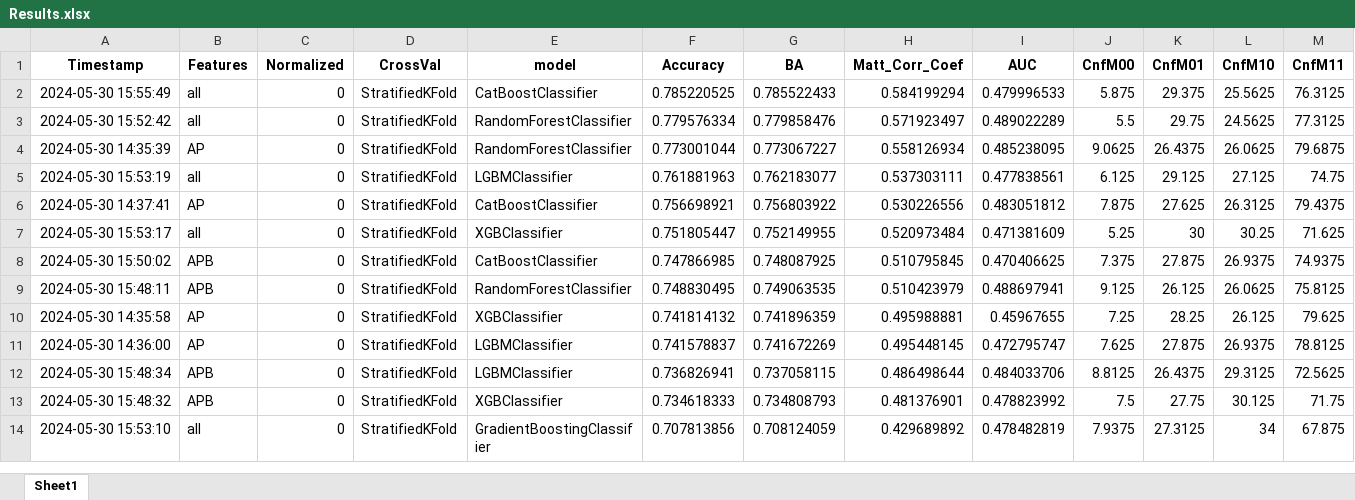
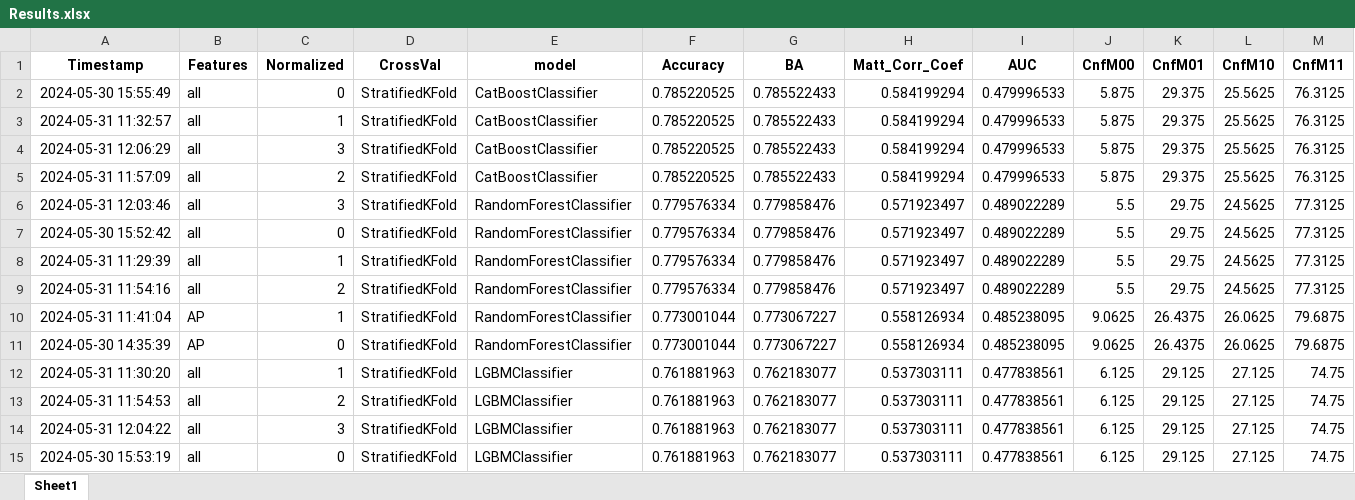
Before and after one commit to Delarams/AIRES_project, an Excel workbook: Results.xlsx, sheet Sheet1, drawn as a sheet; only a part is shown; the shorter side is filled out with more unchanged rows; values as stored, in another font and other column widths than the file's, no borders; rows hold the shown columns only; the diff covers the shown part only; the diff names each change by its address in the sheet, - before the commit and + after, or states it on an @@ line.

```diff
--- a/Results.xlsx (sheet Sheet1)
+++ b/Results.xlsx (sheet Sheet1)
+row 3: 2024-05-31 11:32:57 | all | 1 | StratifiedKFold | CatBoostClassifier | 0.785220525 | 0.785522433 | 0.584199294 | 0.479996533 | 5.875 | 29.375 | 25.5625 | 76.3125
+row 4: 2024-05-31 12:06:29 | all | 3 | StratifiedKFold | CatBoostClassifier | 0.785220525 | 0.785522433 | 0.584199294 | 0.479996533 | 5.875 | 29.375 | 25.5625 | 76.3125
+row 5: 2024-05-31 11:57:09 | all | 2 | StratifiedKFold | CatBoostClassifier | 0.785220525 | 0.785522433 | 0.584199294 | 0.479996533 | 5.875 | 29.375 | 25.5625 | 76.3125
+row 6: 2024-05-31 12:03:46 | all | 3 | StratifiedKFold | RandomForestClassifier | 0.779576334 | 0.779858476 | 0.571923497 | 0.489022289 | 5.5 | 29.75 | 24.5625 | 77.3125
+row 8: 2024-05-31 11:29:39 | all | 1 | StratifiedKFold | RandomForestClassifier | 0.779576334 | 0.779858476 | 0.571923497 | 0.489022289 | 5.5 | 29.75 | 24.5625 | 77.3125
+row 9: 2024-05-31 11:54:16 | all | 2 | StratifiedKFold | RandomForestClassifier | 0.779576334 | 0.779858476 | 0.571923497 | 0.489022289 | 5.5 | 29.75 | 24.5625 | 77.3125
+row 10: 2024-05-31 11:41:04 | AP | 1 | StratifiedKFold | RandomForestClassifier | 0.773001044 | 0.773067227 | 0.558126934 | 0.485238095 | 9.0625 | 26.4375 | 26.0625 | 79.6875
+row 12: 2024-05-31 11:30:20 | all | 1 | StratifiedKFold | LGBMClassifier | 0.761881963 | 0.762183077 | 0.537303111 | 0.477838561 | 6.125 | 29.125 | 27.125 | 74.75
+row 13: 2024-05-31 11:54:53 | all | 2 | StratifiedKFold | LGBMClassifier | 0.761881963 | 0.762183077 | 0.537303111 | 0.477838561 | 6.125 | 29.125 | 27.125 | 74.75
+row 14: 2024-05-31 12:04:22 | all | 3 | StratifiedKFold | LGBMClassifier | 0.761881963 | 0.762183077 | 0.537303111 | 0.477838561 | 6.125 | 29.125 | 27.125 | 74.75
```
Also changed, not shown: 38 added rows elsewhere in this sheet, 6 other files.
